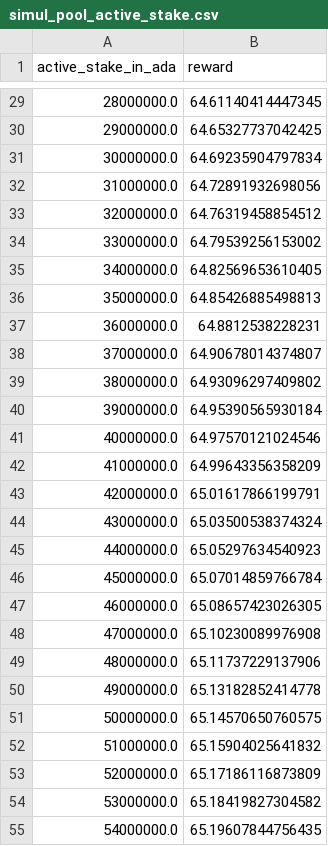
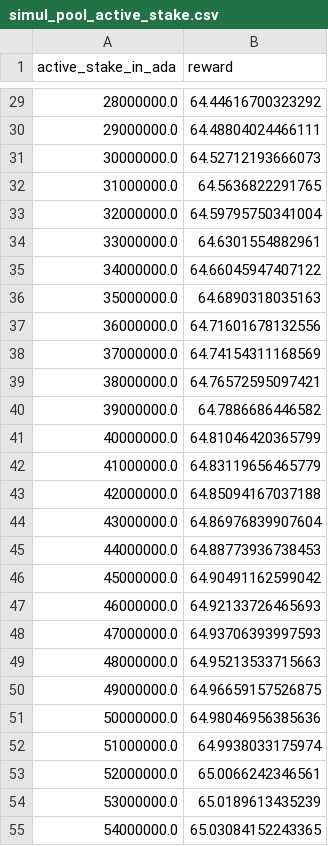
Before and after one commit to satoshi-tokyo/reward_calculator, a CSV file: csv/simul_pool_active_stake.csv, drawn as a sheet; only a part is shown, gaps mark what is left out; the diff covers the shown part only.

```diff
--- a/csv/simul_pool_active_stake.csv
+++ b/csv/simul_pool_active_stake.csv
@@ -29,27 +29,27 @@ active_stake_in_ada,reward
-28000000.0,64.61140414447345
-29000000.0,64.65327737042425
-30000000.0,64.69235904797834
-31000000.0,64.72891932698056
-32000000.0,64.76319458854512
-33000000.0,64.79539256153002
-34000000.0,64.82569653610405
-35000000.0,64.85426885498813
-36000000.0,64.8812538228231
-37000000.0,64.90678014374807
-38000000.0,64.93096297409802
-39000000.0,64.95390565930184
-40000000.0,64.97570121024546
-41000000.0,64.99643356358209
-42000000.0,65.01617866199791
-43000000.0,65.03500538374324
-44000000.0,65.05297634540923
-45000000.0,65.07014859766784
-46000000.0,65.08657423026305
-47000000.0,65.10230089976908
-48000000.0,65.11737229137906
-49000000.0,65.13182852414778
-50000000.0,65.14570650760575
-51000000.0,65.15904025641832
-52000000.0,65.17186116873809
-53000000.0,65.18419827304582
-54000000.0,65.19607844756435
+28000000.0,64.44616700323292
+29000000.0,64.48804024466111
+30000000.0,64.52712193666073
+31000000.0,64.5636822291765
+32000000.0,64.59795750341004
+33000000.0,64.6301554882961
+34000000.0,64.66045947407122
+35000000.0,64.6890318035163
+36000000.0,64.71601678132556
+37000000.0,64.74154311168569
+38000000.0,64.76572595097421
+39000000.0,64.7886686446582
+40000000.0,64.81046420365799
+41000000.0,64.83119656465779
+42000000.0,64.85094167037188
+43000000.0,64.86976839907604
+44000000.0,64.88773936738453
+45000000.0,64.90491162599042
+46000000.0,64.92133726465693
+47000000.0,64.93706393997593
+48000000.0,64.95213533715663
+49000000.0,64.96659157526875
+50000000.0,64.98046956385636
+51000000.0,64.9938033175974
+52000000.0,65.0066242346561
+53000000.0,65.0189613435239
+54000000.0,65.03084152243365
```
Also changed, not shown: 72 edited cells elsewhere in this file, 7 other files.
